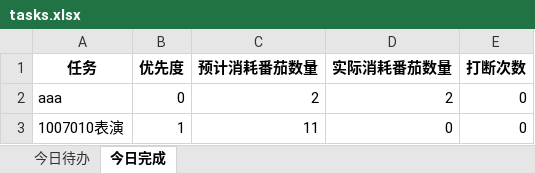
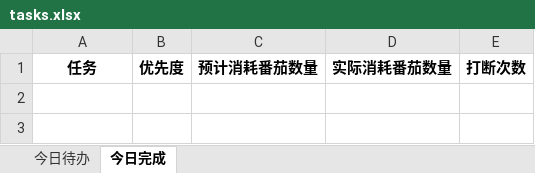
Before and after one commit to boguangjun/Go_Work, an Excel workbook: GoWork/tasks.xlsx, sheet 今日完成, drawn as a sheet; values as stored, in another font and other column widths than the file's, no borders; the diff names each change by its address in the sheet, - before the commit and + after, or states it on an @@ line.

```diff
--- a/GoWork/tasks.xlsx (sheet 今日完成)
+++ b/GoWork/tasks.xlsx (sheet 今日完成)
-row 2: aaa | 0 | 2 | 2 | 0
-row 3: 1007010表演 | 1 | 11 | 0 | 0
```
Also changed, not shown: sheet 今日待办, GoWork/log.xlsx, 4 other files.
